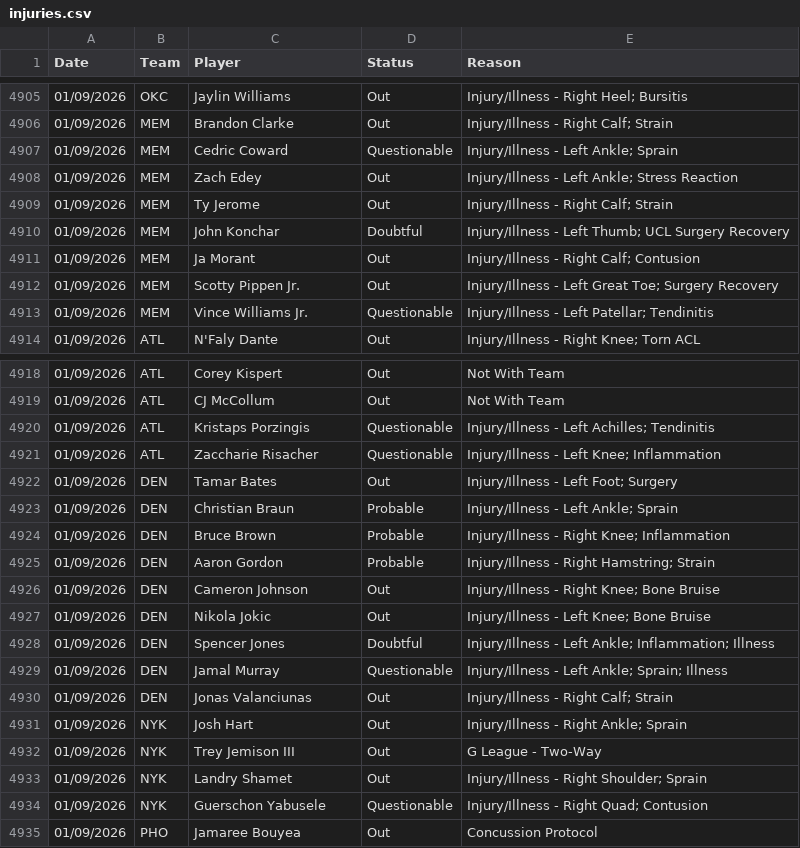
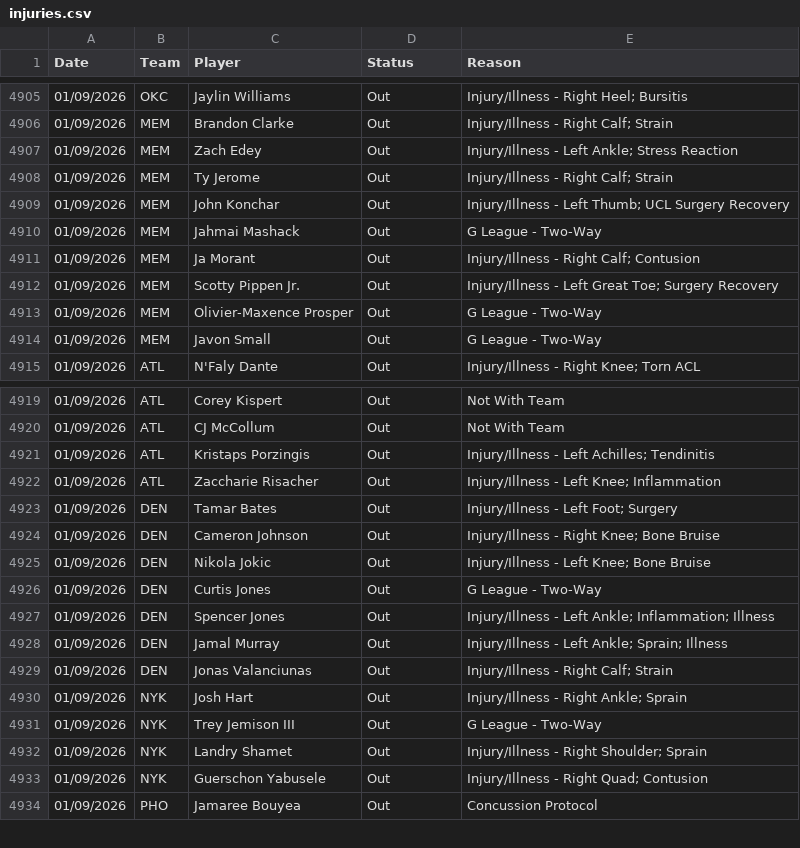
Before and after one commit to Relenes510/fantasy_basketball, a CSV file: tables/2025/injuries.csv, drawn as a sheet; only a part is shown, gaps mark what is left out; the diff covers the shown part only.

```diff
--- a/tables/2025/injuries.csv
+++ b/tables/2025/injuries.csv
@@ -4906,9 +4906,10 @@ Date,Team,Player,Status,Reason
 01/09/2026,MEM,Brandon Clarke,Out,Injury/Illness - Right Calf; Strain
-01/09/2026,MEM,Cedric Coward,Questionable,Injury/Illness - Left Ankle; Sprain
 01/09/2026,MEM,Zach Edey,Out,Injury/Illness - Left Ankle; Stress Reaction
 01/09/2026,MEM,Ty Jerome,Out,Injury/Illness - Right Calf; Strain
-01/09/2026,MEM,John Konchar,Doubtful,Injury/Illness - Left Thumb; UCL Surgery Recovery
+01/09/2026,MEM,John Konchar,Out,Injury/Illness - Left Thumb; UCL Surgery Recovery
+01/09/2026,MEM,Jahmai Mashack,Out,G League - Two-Way
 01/09/2026,MEM,Ja Morant,Out,Injury/Illness - Right Calf; Contusion
 01/09/2026,MEM,Scotty Pippen Jr.,Out,Injury/Illness - Left Great Toe; Surgery Recovery
-01/09/2026,MEM,Vince Williams Jr.,Questionable,Injury/Illness - Left Patellar; Tendinitis
+01/09/2026,MEM,Olivier-Maxence Prosper,Out,G League - Two-Way
+01/09/2026,MEM,Javon Small,Out,G League - Two-Way
 01/09/2026,ATL,N'Faly Dante,Out,Injury/Illness - Right Knee; Torn ACL
@@ -4919,12 +4920,10 @@ Date,Team,Player,Status,Reason
 01/09/2026,ATL,CJ McCollum,Out,Not With Team
-01/09/2026,ATL,Kristaps Porzingis,Questionable,Injury/Illness - Left Achilles; Tendinitis
-01/09/2026,ATL,Zaccharie Risacher,Questionable,Injury/Illness - Left Knee; Inflammation
+01/09/2026,ATL,Kristaps Porzingis,Out,Injury/Illness - Left Achilles; Tendinitis
+01/09/2026,ATL,Zaccharie Risacher,Out,Injury/Illness - Left Knee; Inflammation
 01/09/2026,DEN,Tamar Bates,Out,Injury/Illness - Left Foot; Surgery
-01/09/2026,DEN,Christian Braun,Probable,Injury/Illness - Left Ankle; Sprain
-01/09/2026,DEN,Bruce Brown,Probable,Injury/Illness - Right Knee; Inflammation
-01/09/2026,DEN,Aaron Gordon,Probable,Injury/Illness - Right Hamstring; Strain
 01/09/2026,DEN,Cameron Johnson,Out,Injury/Illness - Right Knee; Bone Bruise
 01/09/2026,DEN,Nikola Jokic,Out,Injury/Illness - Left Knee; Bone Bruise
-01/09/2026,DEN,Spencer Jones,Doubtful,Injury/Illness - Left Ankle; Inflammation; Illness
-01/09/2026,DEN,Jamal Murray,Questionable,Injury/Illness - Left Ankle; Sprain; Illness
+01/09/2026,DEN,Curtis Jones,Out,G League - Two-Way
+01/09/2026,DEN,Spencer Jones,Out,Injury/Illness - Left Ankle; Inflammation; Illness
+01/09/2026,DEN,Jamal Murray,Out,Injury/Illness - Left Ankle; Sprain; Illness
 01/09/2026,DEN,Jonas Valanciunas,Out,Injury/Illness - Right Calf; Strain
@@ -4933,3 +4932,3 @@ Date,Team,Player,Status,Reason
 01/09/2026,NYK,Landry Shamet,Out,Injury/Illness - Right Shoulder; Sprain
-01/09/2026,NYK,Guerschon Yabusele,Questionable,Injury/Illness - Right Quad; Contusion
+01/09/2026,NYK,Guerschon Yabusele,Out,Injury/Illness - Right Quad; Contusion
 01/09/2026,PHO,Jamaree Bouyea,Out,Concussion Protocol
```
Also changed, not shown: 3 added rows and 4 removed rows elsewhere in this file, tables/2025/daily_lineups.csv, tables/2025/gmday_preds_PRA.csv, 4 other files.
